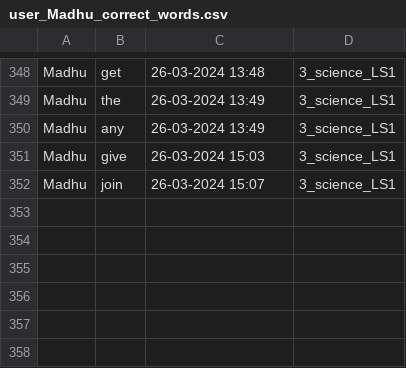
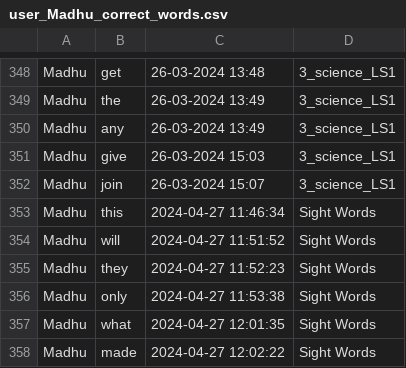
Before and after one commit to aimldlprojects/spellbee, a CSV file: user_Madhu_correct_words.csv, drawn as a sheet; only a part is shown, gaps mark what is left out; the diff names each change by its address in the sheet, - before the commit and + after, or states it on an @@ line.

```diff
--- a/user_Madhu_correct_words.csv
+++ b/user_Madhu_correct_words.csv
+row 353: Madhu | this | 2024-04-27 11:46:34 | Sight Words
+row 354: Madhu | will | 2024-04-27 11:51:52 | Sight Words
+row 355: Madhu | they | 2024-04-27 11:52:23 | Sight Words
+row 356: Madhu | only | 2024-04-27 11:53:38 | Sight Words
+row 357: Madhu | what | 2024-04-27 12:01:35 | Sight Words
+row 358: Madhu | made | 2024-04-27 12:02:22 | Sight Words
```
Also changed, not shown: user_Bhavi_correct_words.csv, user_Bhavi_incorrect_words.csv, 5 other files.
